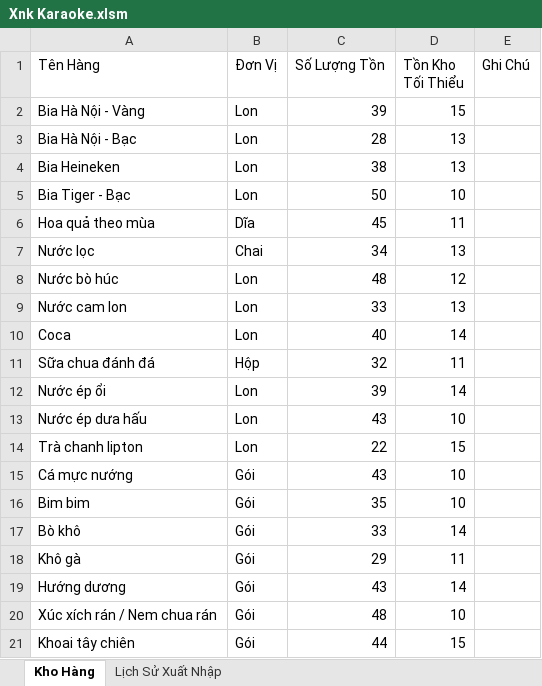
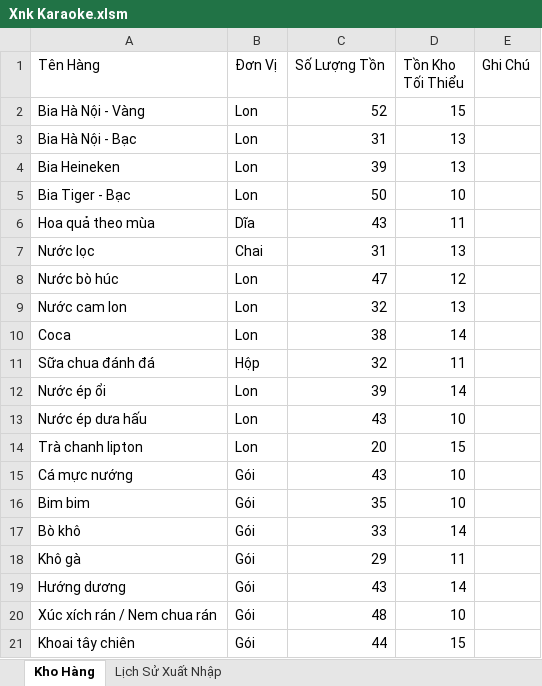
Before and after one commit to dhpytech/xnk-karaoke, an Excel workbook: Xnk Karaoke.xlsm, sheet Kho Hàng, drawn as a sheet; values as stored, in another font and other column widths than the file's, no borders; the diff names each change by its address in the sheet, - before the commit and + after, or states it on an @@ line.

Commit message:
18/5/2015 11h00 PM

```diff
--- a/Xnk Karaoke.xlsm (sheet Kho Hàng)
+++ b/Xnk Karaoke.xlsm (sheet Kho Hàng)
-C2 (Số Lượng Tồn): 39
+C2 (Số Lượng Tồn): 52
-C3 (Số Lượng Tồn): 28
+C3 (Số Lượng Tồn): 31
-C4 (Số Lượng Tồn): 38
+C4 (Số Lượng Tồn): 39
-C6 (Số Lượng Tồn): 45
+C6 (Số Lượng Tồn): 43
-C7 (Số Lượng Tồn): 34
+C7 (Số Lượng Tồn): 31
-C8 (Số Lượng Tồn): 48
+C8 (Số Lượng Tồn): 47
-C9 (Số Lượng Tồn): 33
+C9 (Số Lượng Tồn): 32
-C10 (Số Lượng Tồn): 40
+C10 (Số Lượng Tồn): 38
-C14 (Số Lượng Tồn): 22
+C14 (Số Lượng Tồn): 20
```
Also changed, not shown: sheet Lịch Sử Xuất Nhập.
